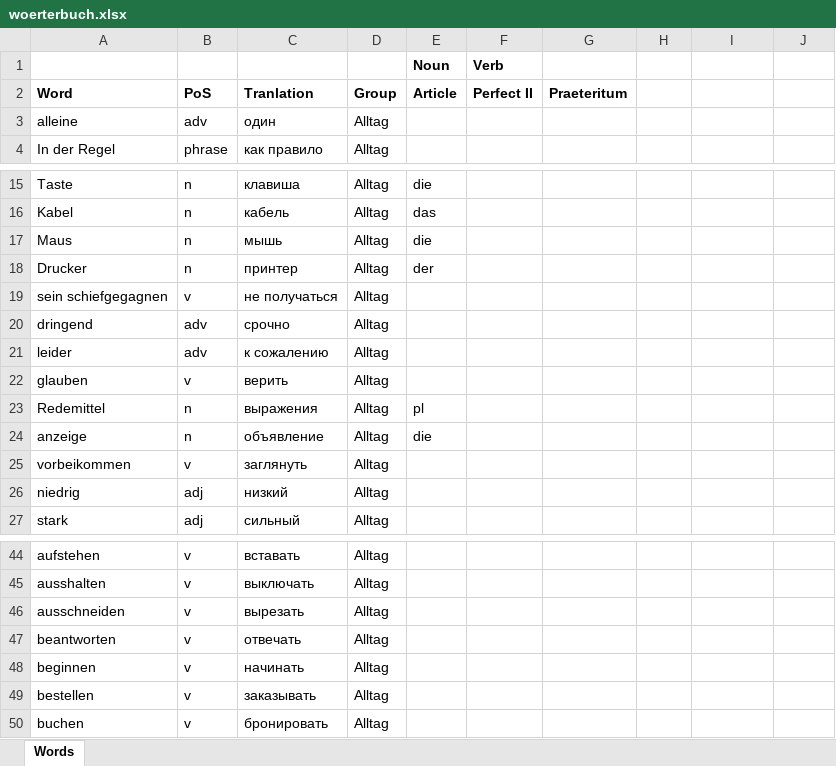
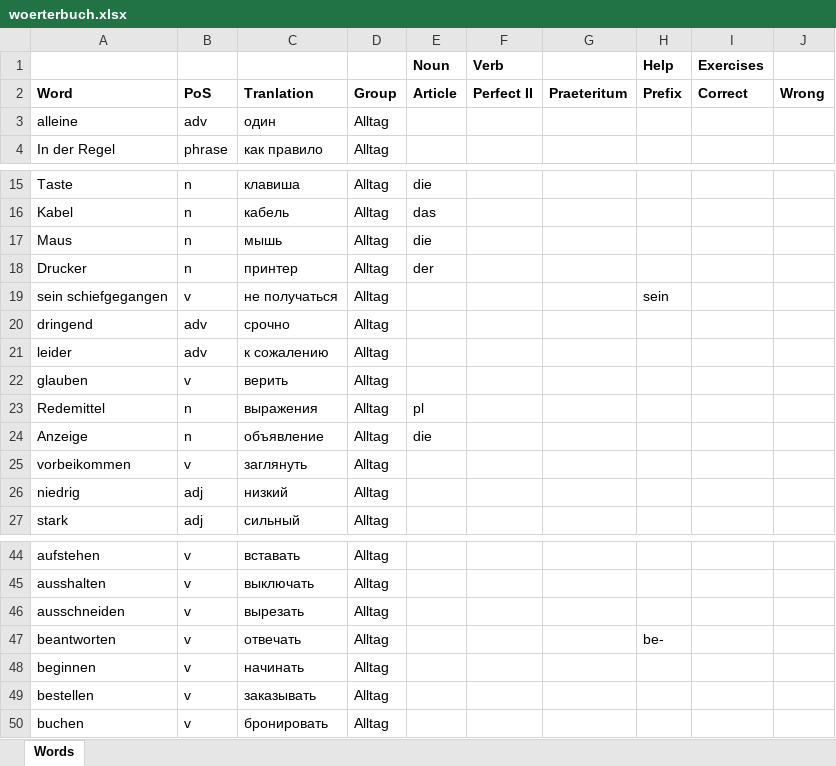
Before and after one commit to amvasil-v/das_woerterbuch, an Excel workbook: woerterbuch.xlsx, sheet Words, drawn as a sheet; only a part is shown, gaps mark what is left out; values as stored, in another font and other column widths than the file's, no borders; the diff covers the shown part only; the diff names each change by its address in the sheet, - before the commit and + after, or states it on an @@ line.

```diff
--- a/woerterbuch.xlsx (sheet Words)
+++ b/woerterbuch.xlsx (sheet Words)
-H1: (empty)
+H1: Help
-I1: (empty)
+I1: Exercises
-H2 (Help): (empty)
+H2 (Help): Prefix
-I2 (Exercises): (empty)
+I2 (Exercises): Correct
-J2: (empty)
+J2: Wrong
-A19: sein schiefgegagnen
+A19: sein schiefgegangen
-H19 (Help): (empty)
+H19 (Help): sein
-A24: anzeige
+A24: Anzeige
-H47 (Help): (empty)
+H47 (Help): be-
```
Also changed, not shown: 93 added rows elsewhere in this sheet.
